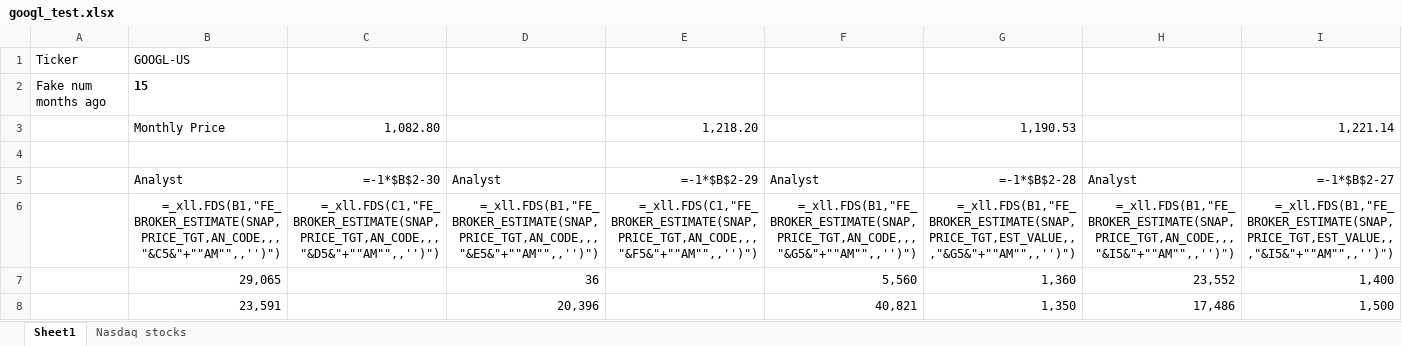
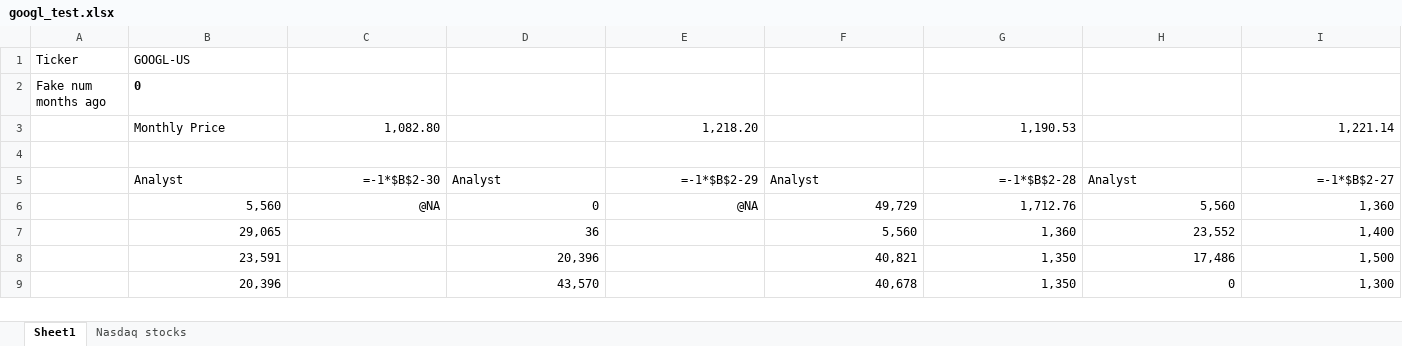
Before and after one commit to vinokour/ML_Finance_project, an Excel workbook: googl_test.xlsx, sheet Sheet1, drawn as a sheet; only a part is shown; the shorter side is filled out with more unchanged rows; values as stored, in another font and other column widths than the file's, no borders; formulas without a stored value are shown as written; removed rows and columns are numbered as before the commit, all else as after; rows hold the shown columns only; the diff names each change by its address in the sheet, - before the commit and + after, or states it on an @@ line.

```diff
--- a/googl_test.xlsx (sheet Sheet1)
+++ b/googl_test.xlsx (sheet Sheet1)
-B2: 15
+B2: 0
-row 6:  | =_xll.FDS(B1,"FE_BROKER_ESTIMATE(SNAP,PRICE_TGT,AN_CODE,,,"&C5&"+""AM"",,'')") | =_xll.FDS(C1,"FE_BROKER_ESTIMATE(SNAP,PRICE_TGT,AN_CODE,,,"&D5&"+""AM"",,'')") | =_xll.FDS(B1,"FE_BROKER_ESTIMATE(SNAP,PRICE_TGT,AN_CODE,,,"&E5&"+""AM"",,'')") | =_xll.FDS(C1,"FE_BROKER_ESTIMATE(SNAP,PRICE_TGT,AN_CODE,,,"&F5&"+""AM"",,'')") | =_xll.FDS(B1,"FE_BROKER_ESTIMATE(SNAP,PRICE_TGT,AN_CODE,,,"&G5&"+""AM"",,'')") | =_xll.FDS(B1,"FE_BROKER_ESTIMATE(SNAP,PRICE_TGT,EST_VALUE,,,"&G5&"+""AM"",,'')") | =_xll.FDS(B1,"FE_BROKER_ESTIMATE(SNAP,PRICE_TGT,AN_CODE,,,"&I5&"+""AM"",,'')") | =_xll.FDS(B1,"FE_BROKER_ESTIMATE(SNAP,PRICE_TGT,EST_VALUE,,,"&I5&"+""AM"",,'')")
+row 6:  | 5,560 | @NA | 0 | @NA | 49,729 | 1,712.76 | 5,560 | 1,360
```
Also changed, not shown: 1 other file.
